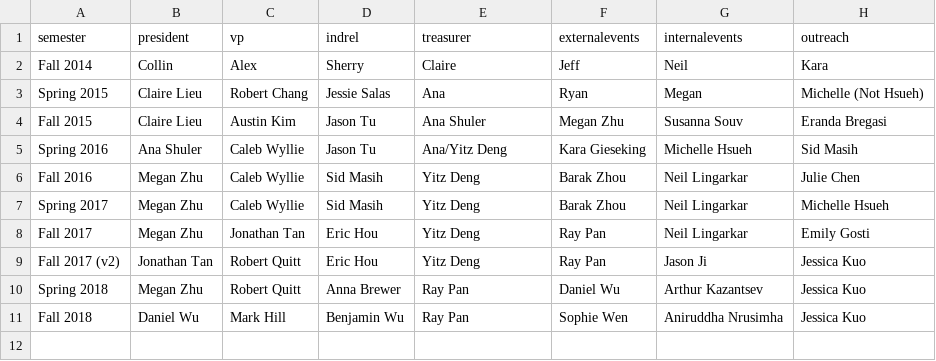
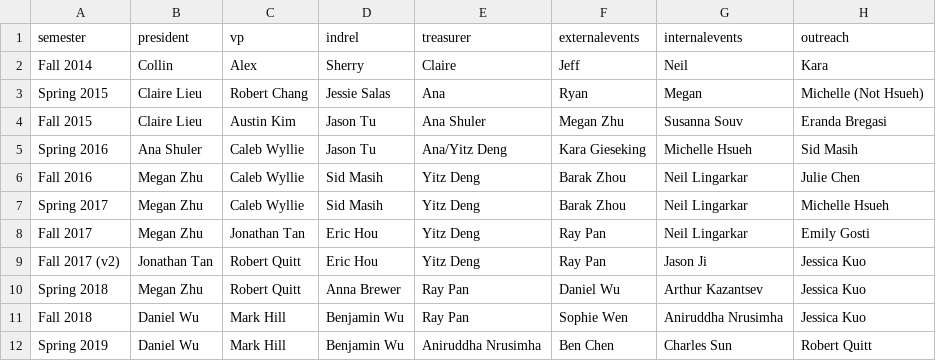
Before and after one commit to CSUA/csua-static-website, a CSV file: _data/pb.csv, drawn as a sheet; the diff names each change by its address in the sheet, - before the commit and + after, or states it on an @@ line.

```diff
--- a/_data/pb.csv
+++ b/_data/pb.csv
+row 12: Spring 2019 | Daniel Wu | Mark Hill | Benjamin Wu | Aniruddha Nrusimha | Ben Chen | Charles Sun | Robert Quitt
```
Also changed, not shown: _data/officers.csv.
